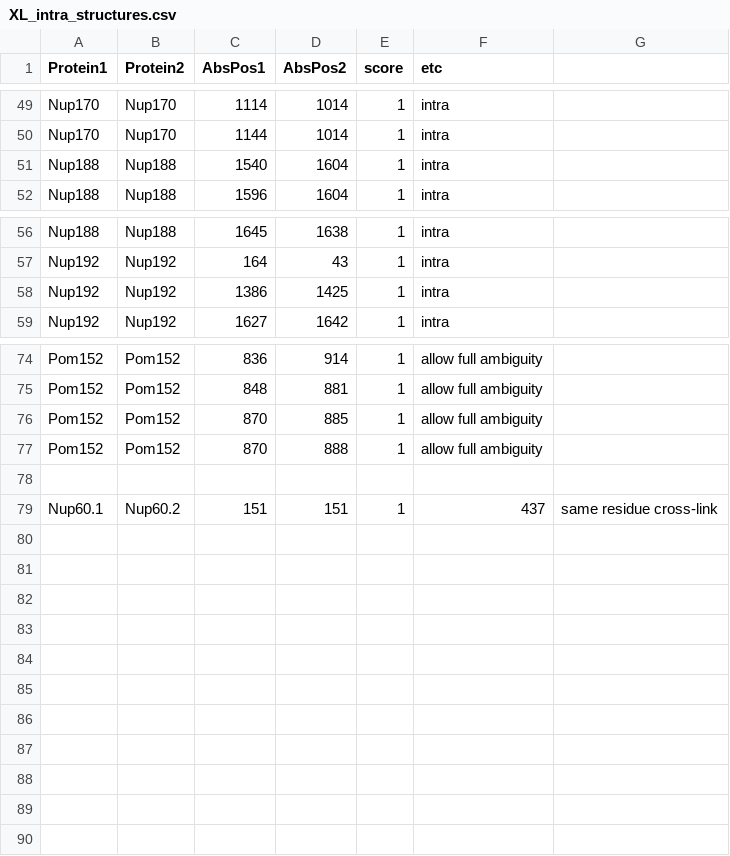
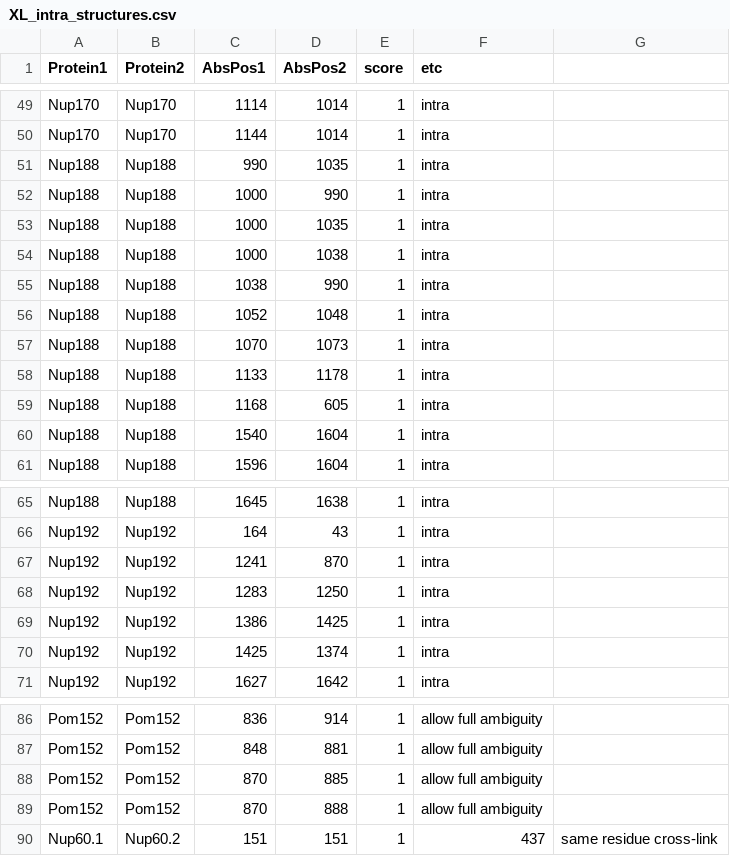
Before and after one commit to integrativemodeling/npc2018, a CSV file: data_npc/XL_backup/XL_intra_structures.csv, drawn as a sheet; only a part is shown, gaps mark what is left out; removed rows and columns are numbered as before the commit, all else as after; the diff names each change by its address in the sheet, - before the commit and + after, or states it on an @@ line.

```diff
--- a/data_npc/XL_backup/XL_intra_structures.csv
+++ b/data_npc/XL_backup/XL_intra_structures.csv
+row 51: Nup188 | Nup188 | 990 | 1035 | 1 | intra
+row 52: Nup188 | Nup188 | 1000 | 990 | 1 | intra
+row 53: Nup188 | Nup188 | 1000 | 1035 | 1 | intra
+row 54: Nup188 | Nup188 | 1000 | 1038 | 1 | intra
+row 55: Nup188 | Nup188 | 1038 | 990 | 1 | intra
+row 56: Nup188 | Nup188 | 1052 | 1048 | 1 | intra
+row 57: Nup188 | Nup188 | 1070 | 1073 | 1 | intra
+row 58: Nup188 | Nup188 | 1133 | 1178 | 1 | intra
+row 59: Nup188 | Nup188 | 1168 | 605 | 1 | intra
+row 67: Nup192 | Nup192 | 1241 | 870 | 1 | intra
+row 68: Nup192 | Nup192 | 1283 | 1250 | 1 | intra
+row 70: Nup192 | Nup192 | 1425 | 1374 | 1 | intra
-row 78: (empty)
```
Also changed, not shown: data_npc/XL_backup/Nup188.csv, data_npc/XL_backup/Nup192.csv, 53 other files.
